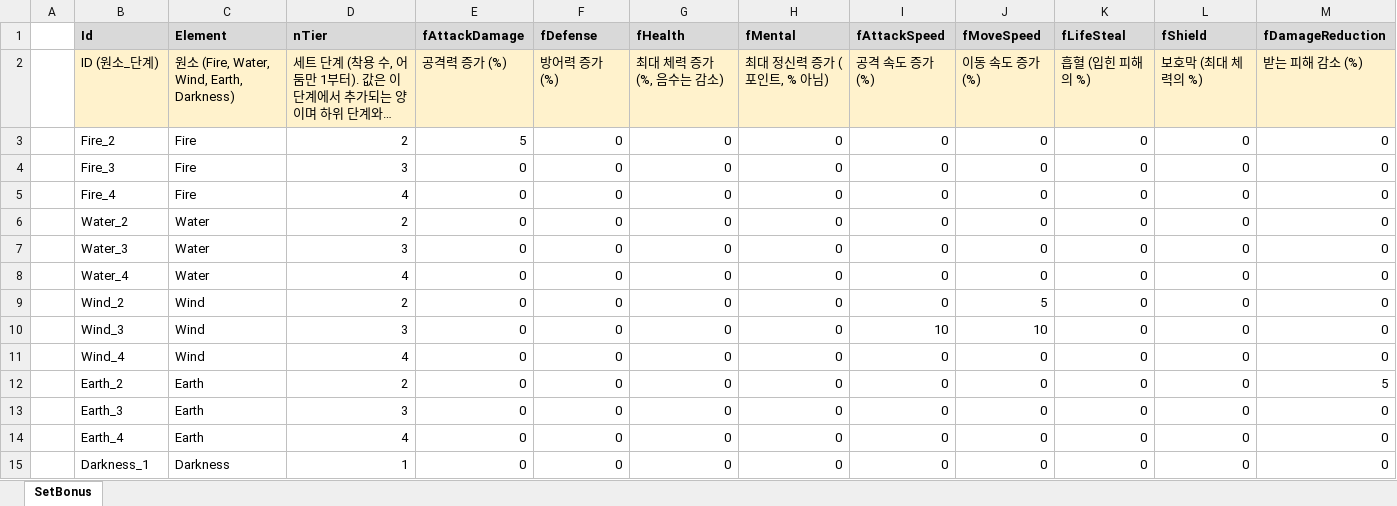
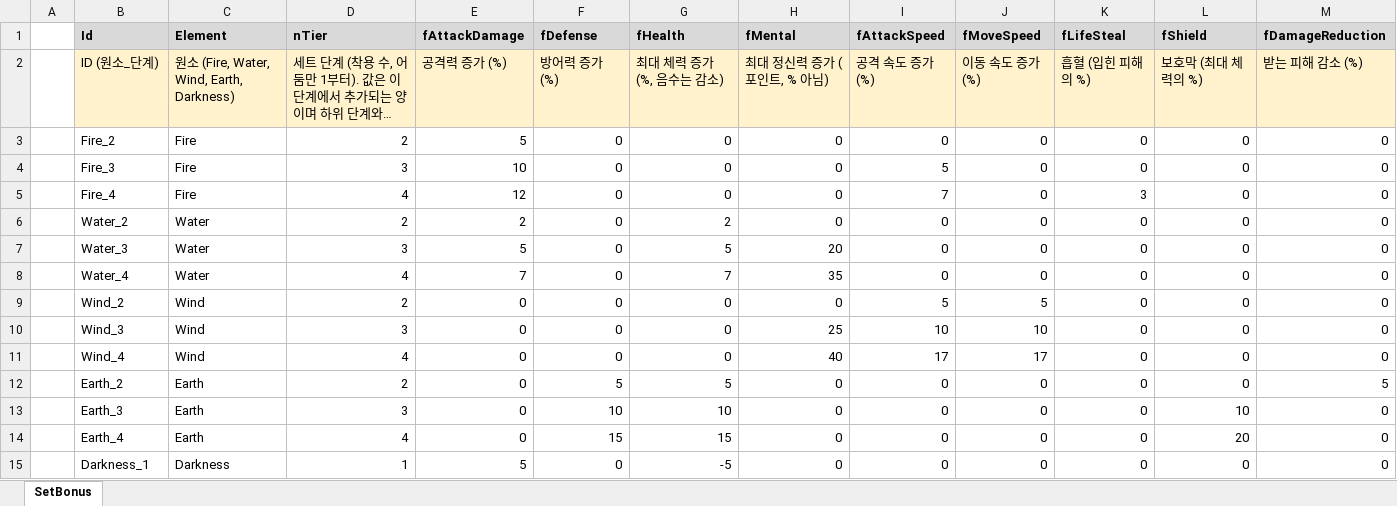
Before and after one commit to NeedhogProject/5G_Yggdrasil, an Excel workbook: Tables/SetBonus.xlsx, sheet SetBonus, drawn as a sheet; only a part is shown; long unchanged cells end in …; values as stored, in another font and other column widths than the file's, no borders; the diff covers the shown part only; the diff names each change by its address in the sheet, - before the commit and + after, or states it on an @@ line.

```diff
--- a/Tables/SetBonus.xlsx (sheet SetBonus)
+++ b/Tables/SetBonus.xlsx (sheet SetBonus)
-E4 (fAttackDamage): 0
+E4 (fAttackDamage): 10
-I4 (fAttackSpeed): 0
+I4 (fAttackSpeed): 5
-E5 (fAttackDamage): 0
+E5 (fAttackDamage): 12
-I5 (fAttackSpeed): 0
+I5 (fAttackSpeed): 7
-K5 (fLifeSteal): 0
+K5 (fLifeSteal): 3
-E6 (fAttackDamage): 0
+E6 (fAttackDamage): 2
-G6 (fHealth): 0
+G6 (fHealth): 2
-E7 (fAttackDamage): 0
+E7 (fAttackDamage): 5
-G7 (fHealth): 0
+G7 (fHealth): 5
-H7 (fMental): 0
+H7 (fMental): 20
-E8 (fAttackDamage): 0
+E8 (fAttackDamage): 7
-G8 (fHealth): 0
+G8 (fHealth): 7
-H8 (fMental): 0
+H8 (fMental): 35
-I9 (fAttackSpeed): 0
+I9 (fAttackSpeed): 5
-H10 (fMental): 0
+H10 (fMental): 25
-H11 (fMental): 0
+H11 (fMental): 40
-I11 (fAttackSpeed): 0
+I11 (fAttackSpeed): 17
-J11 (fMoveSpeed): 0
+J11 (fMoveSpeed): 17
-F12 (fDefense): 0
+F12 (fDefense): 5
-G12 (fHealth): 0
+G12 (fHealth): 5
-F13 (fDefense): 0
+F13 (fDefense): 10
-G13 (fHealth): 0
+G13 (fHealth): 10
-L13 (fShield): 0
+L13 (fShield): 10
-F14 (fDefense): 0
+F14 (fDefense): 15
-G14 (fHealth): 0
+G14 (fHealth): 15
-L14 (fShield): 0
+L14 (fShield): 20
-E15 (fAttackDamage): 0
+E15 (fAttackDamage): 5
-G15 (fHealth): 0
+G15 (fHealth): -5
```
Also changed, not shown: 14 edited cells elsewhere in this sheet, Tables/SetEffect.xlsx, 1 other file.
